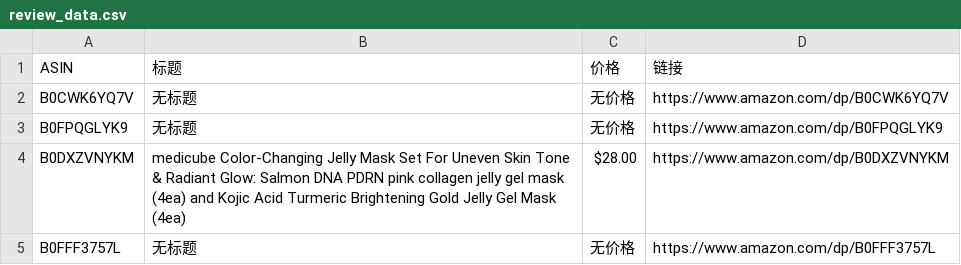
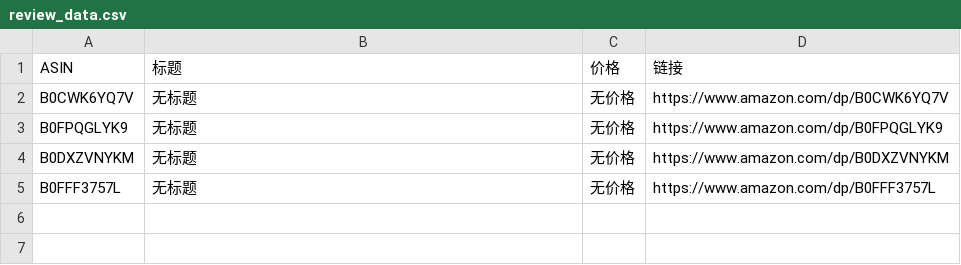
Before and after one commit to wekede01-crypto/Cursor-Review, a CSV file: review_data.csv, drawn as a sheet.

```diff
--- a/review_data.csv
+++ b/review_data.csv
@@ -3,3 +3,3 @@ B0CWK6YQ7V,无标题,无价格,https://www.amazon.com/dp/B0CWK6YQ7V
 B0FPQGLYK9,无标题,无价格,https://www.amazon.com/dp/B0FPQGLYK9
-B0DXZVNYKM,medicube Color-Changing Jelly Mask Set For Uneven Skin Tone & Radiant Glow: Salmon DNA PDRN pink collagen jelly gel mask (4ea) and Kojic Acid Turmeric Brightening Gold Jelly Gel Mask (4ea),$28.00,https://www.amazon.com/dp/B0DXZVNYKM
+B0DXZVNYKM,无标题,无价格,https://www.amazon.com/dp/B0DXZVNYKM
 B0FFF3757L,无标题,无价格,https://www.amazon.com/dp/B0FFF3757L
```
Also changed, not shown: 1 other file.
